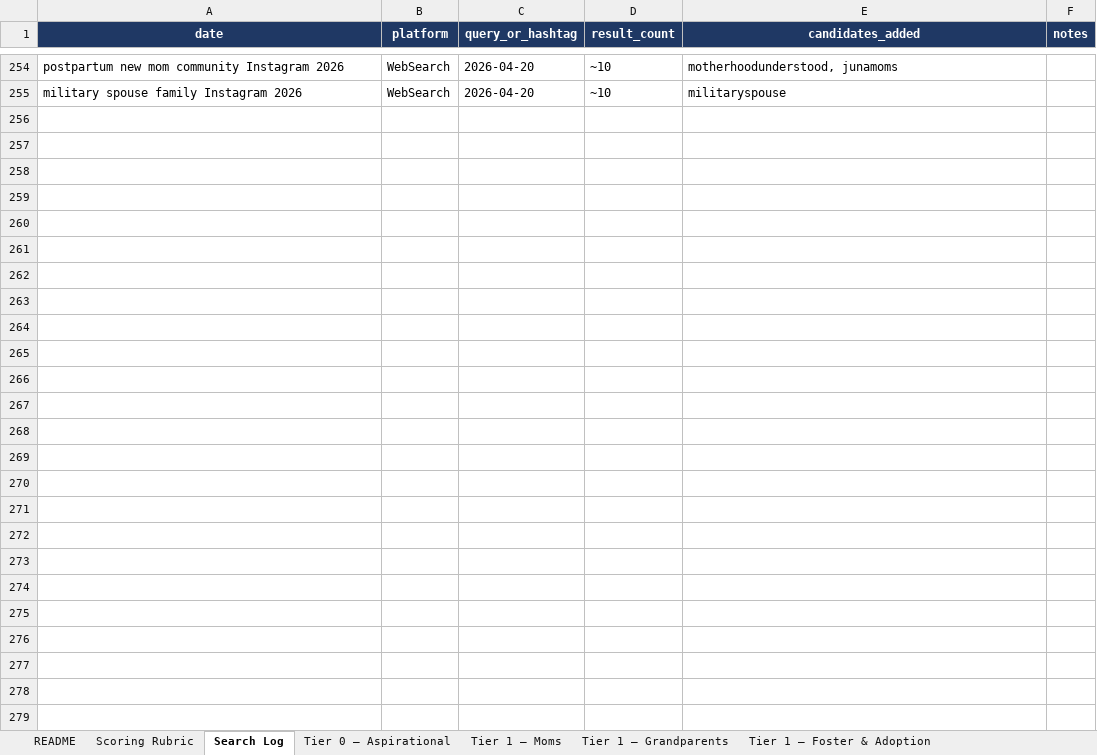
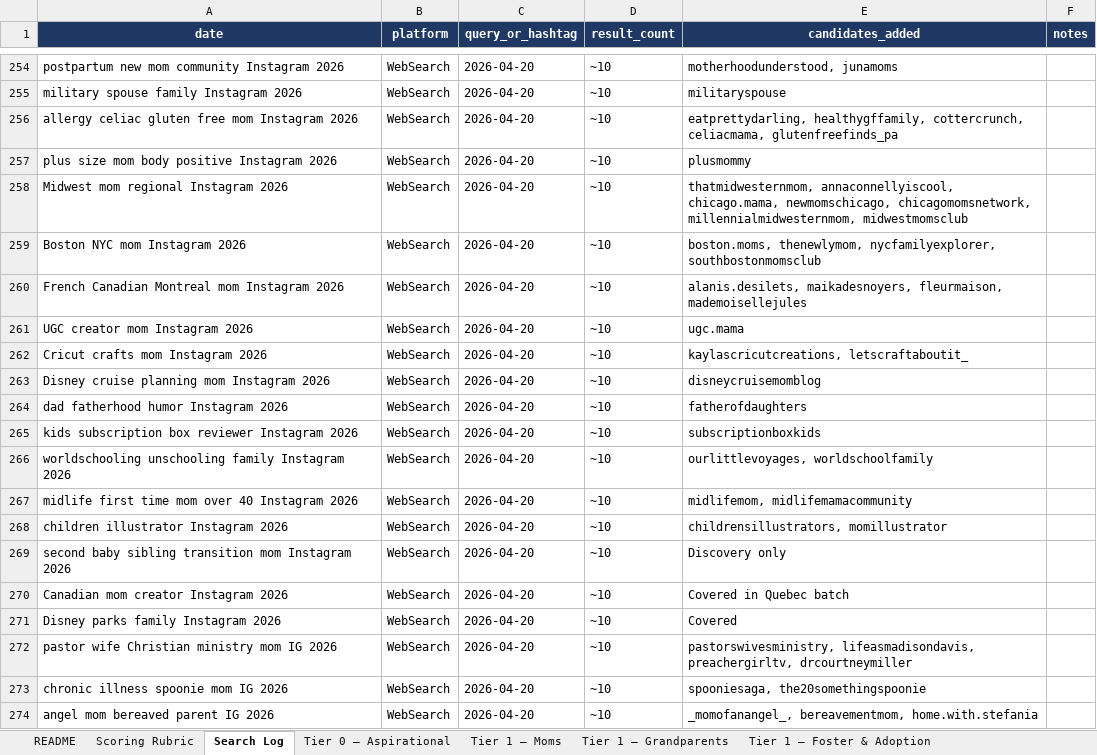
Before and after one commit to abmccull/littlecoloringbook, an Excel workbook: marketing/creators/creator-discovery-list.xlsx, sheet Search Log, drawn as a sheet; only a part is shown, gaps mark what is left out; values as stored, in another font and other column widths than the file's, no borders; the diff covers the shown part only; the diff names each change by its address in the sheet, - before the commit and + after, or states it on an @@ line.

Commit message:
chore: add creator spreadsheet and debug logs

```diff
--- a/marketing/creators/creator-discovery-list.xlsx (sheet Search Log)
+++ b/marketing/creators/creator-discovery-list.xlsx (sheet Search Log)
+row 256: allergy celiac gluten free mom Instagram 2026 | WebSearch | 2026-04-20 | ~10 | eatprettydarling, healthygffamily, cottercrunch, celiacmama, glutenfreefinds_pa
+row 257: plus size mom body positive Instagram 2026 | WebSearch | 2026-04-20 | ~10 | plusmommy
+row 258: Midwest mom regional Instagram 2026 | WebSearch | 2026-04-20 | ~10 | thatmidwesternmom, annaconnellyiscool, chicago.mama, newmomschicago, chicagomomsnetwork, millennialmidwesternmom, midwestmomsclub
+row 259: Boston NYC mom Instagram 2026 | WebSearch | 2026-04-20 | ~10 | boston.moms, thenewlymom, nycfamilyexplorer, southbostonmomsclub
+row 260: French Canadian Montreal mom Instagram 2026 | WebSearch | 2026-04-20 | ~10 | alanis.desilets, maikadesnoyers, fleurmaison, mademoisellejules
+row 261: UGC creator mom Instagram 2026 | WebSearch | 2026-04-20 | ~10 | ugc.mama
+row 262: Cricut crafts mom Instagram 2026 | WebSearch | 2026-04-20 | ~10 | kaylascricutcreations, letscraftaboutit_
+row 263: Disney cruise planning mom Instagram 2026 | WebSearch | 2026-04-20 | ~10 | disneycruisemomblog
+row 264: dad fatherhood humor Instagram 2026 | WebSearch | 2026-04-20 | ~10 | fatherofdaughters
+row 265: kids subscription box reviewer Instagram 2026 | WebSearch | 2026-04-20 | ~10 | subscriptionboxkids
+row 266: worldschooling unschooling family Instagram 2026 | WebSearch | 2026-04-20 | ~10 | ourlittlevoyages, worldschoolfamily
+row 267: midlife first time mom over 40 Instagram 2026 | WebSearch | 2026-04-20 | ~10 | midlifemom, midlifemamacommunity
+row 268: children illustrator Instagram 2026 | WebSearch | 2026-04-20 | ~10 | childrensillustrators, momillustrator
+row 269: second baby sibling transition mom Instagram 2026 | WebSearch | 2026-04-20 | ~10 | Discovery only
+row 270: Canadian mom creator Instagram 2026 | WebSearch | 2026-04-20 | ~10 | Covered in Quebec batch
+row 271: Disney parks family Instagram 2026 | WebSearch | 2026-04-20 | ~10 | Covered
+row 272: pastor wife Christian ministry mom IG 2026 | WebSearch | 2026-04-20 | ~10 | pastorswivesministry, lifeasmadisondavis, preachergirltv, drcourtneymiller
+row 273: chronic illness spoonie mom IG 2026 | WebSearch | 2026-04-20 | ~10 | spooniesaga, the20somethingspoonie
+row 274: angel mom bereaved parent IG 2026 | WebSearch | 2026-04-20 | ~10 | _momofanangel_, bereavementmom, home.with.stefania
```
Also changed, not shown: 51 added rows elsewhere in this sheet, sheet Tier 1 – Moms, 3 other files.
